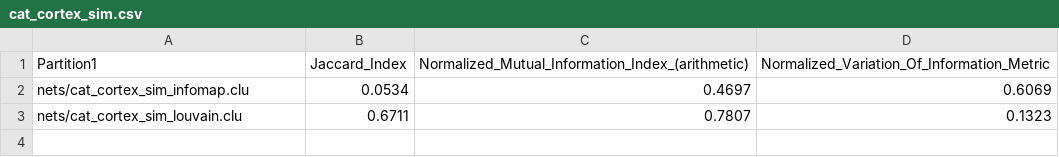
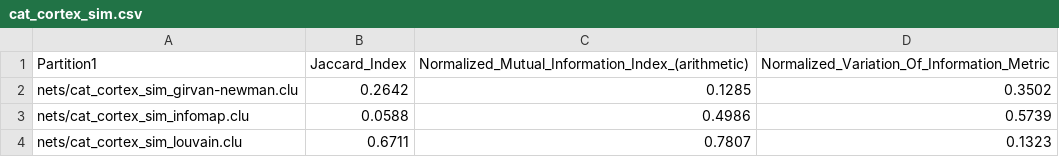
Before and after one commit to santidrj/CN-Lab, a CSV file: A3/results/cat_cortex_sim.csv, drawn as a sheet.

```diff
--- a/A3/results/cat_cortex_sim.csv
+++ b/A3/results/cat_cortex_sim.csv
@@ -1,3 +1,4 @@
 Partition1,Jaccard_Index,Normalized_Mutual_Information_Index_(arithmetic),Normalized_Variation_Of_Information_Metric
-nets/cat_cortex_sim_infomap.clu,0.0534,0.4697,0.6069
+nets/cat_cortex_sim_girvan-newman.clu,0.2642,0.1285,0.3502
+nets/cat_cortex_sim_infomap.clu,0.0588,0.4986,0.5739
 nets/cat_cortex_sim_louvain.clu,0.6711,0.7807,0.1323
```
Also changed, not shown: A3/results/20x2+5x2.csv, A3/results/256_4_4_2_15_18_p.csv, 11 other files.
